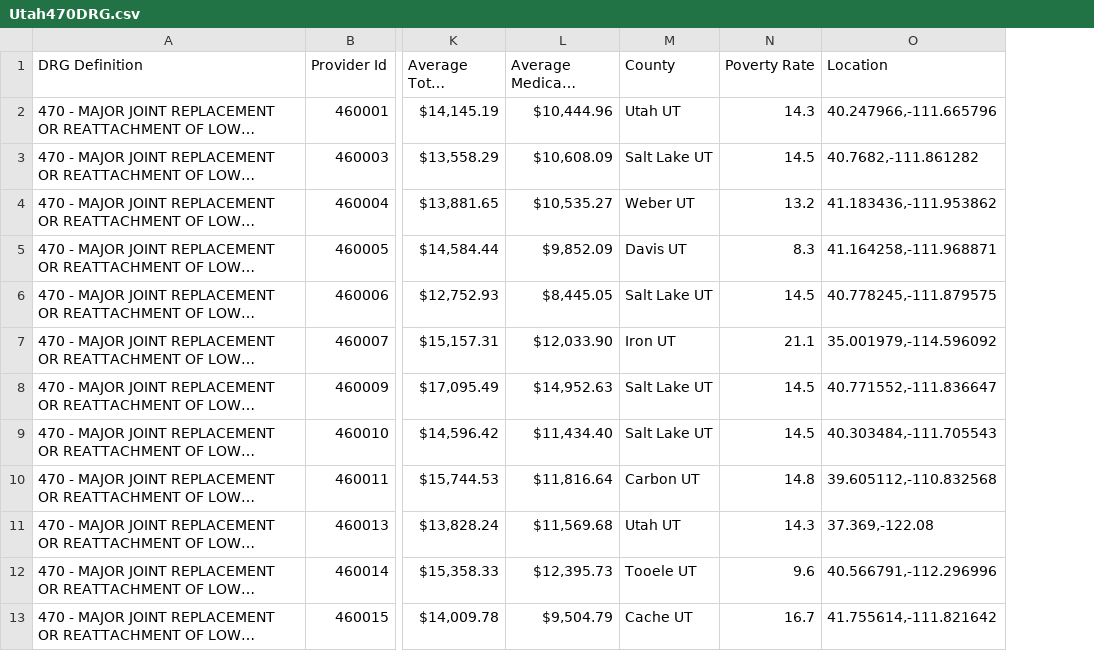
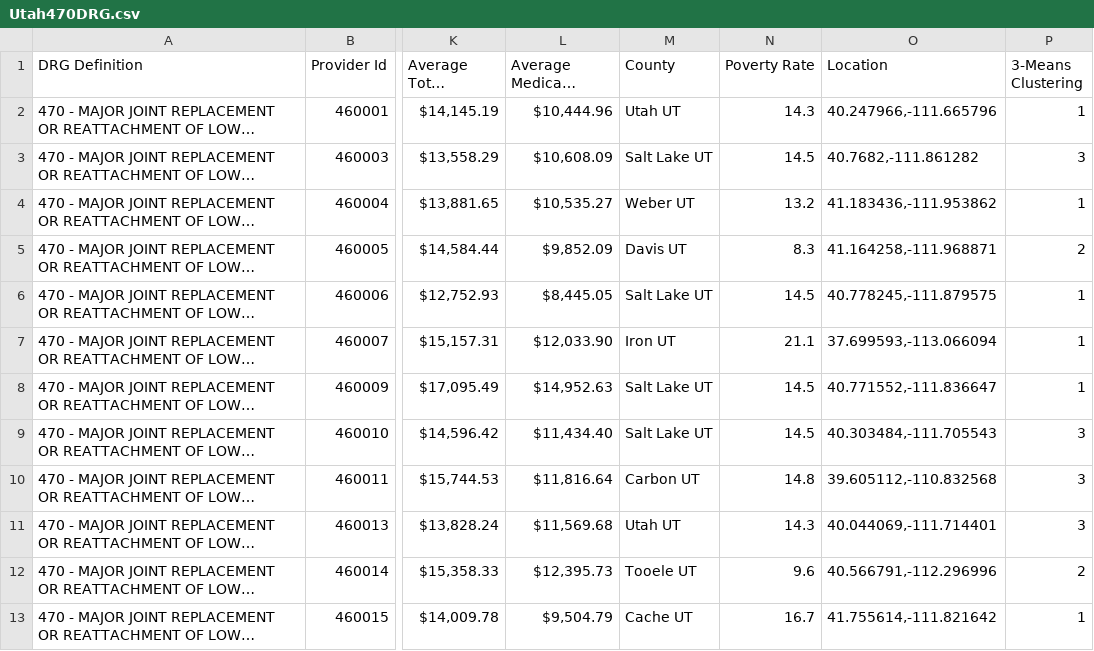
Before and after one commit to Roia2529/DM-Project, a CSV file: data/Utah470DRG.csv, drawn as a sheet; only a part is shown, gaps mark what is left out; long unchanged cells end in …; the diff names each change by its address in the sheet, - before the commit and + after, or states it on an @@ line.

```diff
--- a/data/Utah470DRG.csv
+++ b/data/Utah470DRG.csv
+column P (3-Means Clustering), rows 2-13: 1 | 3 | 1 | 2 | 1 | 1 | 1 | 3 | 3 | 3 | 2 | 1
-O7 (Location): 35.001979,-114.596092
+O7 (Location): 37.699593,-113.066094
-O11 (Location): 37.369,-122.08
+O11 (Location): 40.044069,-111.714401
```
Also changed, not shown: 38 other files.
